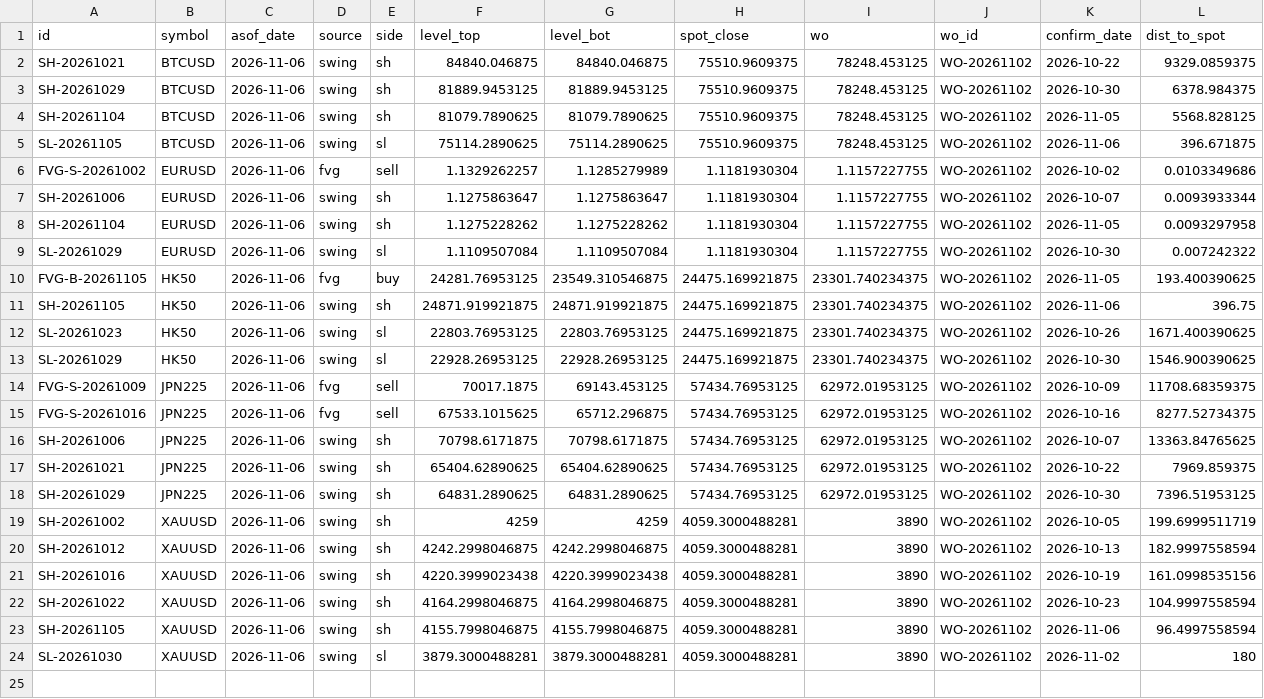
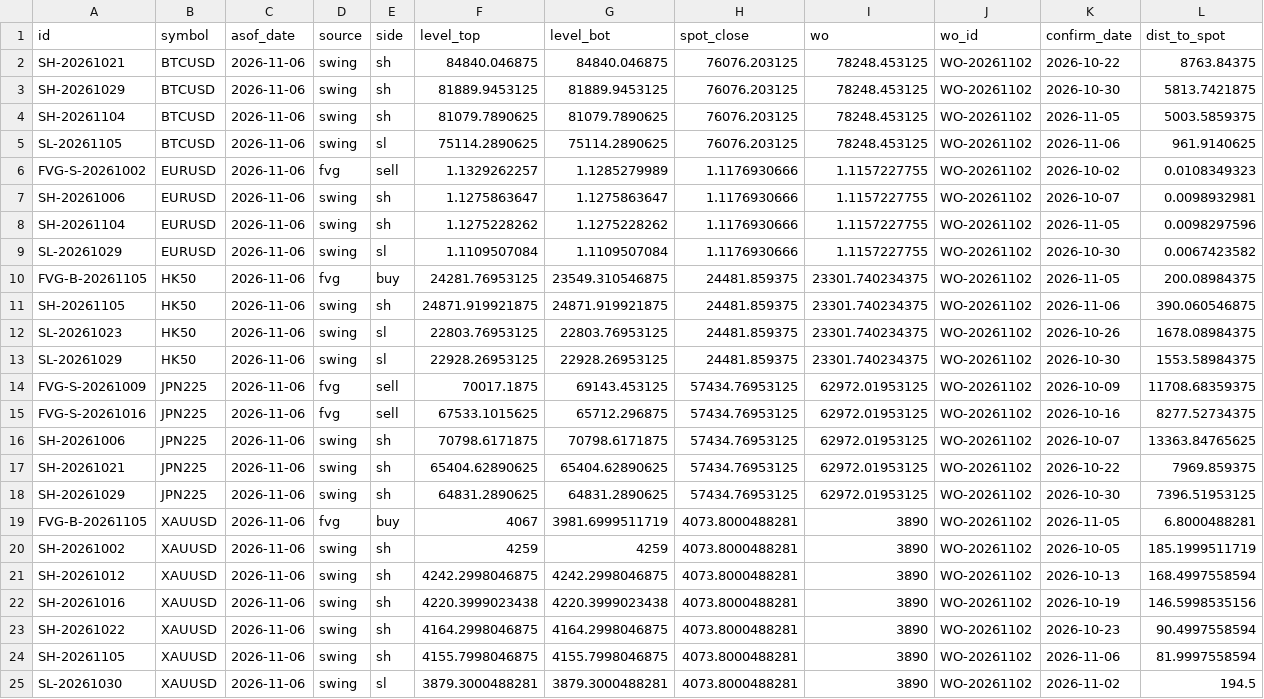
Before and after one commit to keenewong-ai/xauusd-bounce-live, a CSV file: data_levels.csv, drawn as a sheet.

```diff
--- a/data_levels.csv
+++ b/data_levels.csv
@@ -1,14 +1,14 @@
 id,symbol,asof_date,source,side,level_top,level_bot,spot_close,wo,wo_id,confirm_date,dist_to_spot
-SH-20261021,BTCUSD,2026-11-06,swing,sh,84840.046875,84840.046875,75510.9609375,78248.453125,WO-20261102,2026-10-22,9329.0859375
-SH-20261029,BTCUSD,2026-11-06,swing,sh,81889.9453125,81889.9453125,75510.9609375,78248.453125,WO-20261102,2026-10-30,6378.984375
-SH-20261104,BTCUSD,2026-11-06,swing,sh,81079.7890625,81079.7890625,75510.9609375,78248.453125,WO-20261102,2026-11-05,5568.828125
-SL-20261105,BTCUSD,2026-11-06,swing,sl,75114.2890625,75114.2890625,75510.9609375,78248.453125,WO-20261102,2026-11-06,396.671875
-FVG-S-20261002,EURUSD,2026-11-06,fvg,sell,1.1329262257,1.1285279989,1.1181930304,1.1157227755,WO-20261102,2026-10-02,0.0103349686
-SH-20261006,EURUSD,2026-11-06,swing,sh,1.1275863647,1.1275863647,1.1181930304,1.1157227755,WO-20261102,2026-10-07,0.0093933344
-SH-20261104,EURUSD,2026-11-06,swing,sh,1.1275228262,1.1275228262,1.1181930304,1.1157227755,WO-20261102,2026-11-05,0.0093297958
-SL-20261029,EURUSD,2026-11-06,swing,sl,1.1109507084,1.1109507084,1.1181930304,1.1157227755,WO-20261102,2026-10-30,0.007242322
-FVG-B-20261105,HK50,2026-11-06,fvg,buy,24281.76953125,23549.310546875,24475.169921875,23301.740234375,WO-20261102,2026-11-05,193.400390625
-SH-20261105,HK50,2026-11-06,swing,sh,24871.919921875,24871.919921875,24475.169921875,23301.740234375,WO-20261102,2026-11-06,396.75
-SL-20261023,HK50,2026-11-06,swing,sl,22803.76953125,22803.76953125,24475.169921875,23301.740234375,WO-20261102,2026-10-26,1671.400390625
-SL-20261029,HK50,2026-11-06,swing,sl,22928.26953125,22928.26953125,24475.169921875,23301.740234375,WO-20261102,2026-10-30,1546.900390625
+SH-20261021,BTCUSD,2026-11-06,swing,sh,84840.046875,84840.046875,76076.203125,78248.453125,WO-20261102,2026-10-22,8763.84375
+SH-20261029,BTCUSD,2026-11-06,swing,sh,81889.9453125,81889.9453125,76076.203125,78248.453125,WO-20261102,2026-10-30,5813.7421875
+SH-20261104,BTCUSD,2026-11-06,swing,sh,81079.7890625,81079.7890625,76076.203125,78248.453125,WO-20261102,2026-11-05,5003.5859375
+SL-20261105,BTCUSD,2026-11-06,swing,sl,75114.2890625,75114.2890625,76076.203125,78248.453125,WO-20261102,2026-11-06,961.9140625
+FVG-S-20261002,EURUSD,2026-11-06,fvg,sell,1.1329262257,1.1285279989,1.1176930666,1.1157227755,WO-20261102,2026-10-02,0.0108349323
+SH-20261006,EURUSD,2026-11-06,swing,sh,1.1275863647,1.1275863647,1.1176930666,1.1157227755,WO-20261102,2026-10-07,0.0098932981
+SH-20261104,EURUSD,2026-11-06,swing,sh,1.1275228262,1.1275228262,1.1176930666,1.1157227755,WO-20261102,2026-11-05,0.0098297596
+SL-20261029,EURUSD,2026-11-06,swing,sl,1.1109507084,1.1109507084,1.1176930666,1.1157227755,WO-20261102,2026-10-30,0.0067423582
+FVG-B-20261105,HK50,2026-11-06,fvg,buy,24281.76953125,23549.310546875,24481.859375,23301.740234375,WO-20261102,2026-11-05,200.08984375
+SH-20261105,HK50,2026-11-06,swing,sh,24871.919921875,24871.919921875,24481.859375,23301.740234375,WO-20261102,2026-11-06,390.060546875
+SL-20261023,HK50,2026-11-06,swing,sl,22803.76953125,22803.76953125,24481.859375,23301.740234375,WO-20261102,2026-10-26,1678.08984375
+SL-20261029,HK50,2026-11-06,swing,sl,22928.26953125,22928.26953125,24481.859375,23301.740234375,WO-20261102,2026-10-30,1553.58984375
 FVG-S-20261009,JPN225,2026-11-06,fvg,sell,70017.1875,69143.453125,57434.76953125,62972.01953125,WO-20261102,2026-10-09,11708.68359375
@@ -18,7 +18,8 @@ SH-20261021,JPN225,2026-11-06,swing,sh,65404.62890625,65404.62890625,57434.76953
 SH-20261029,JPN225,2026-11-06,swing,sh,64831.2890625,64831.2890625,57434.76953125,62972.01953125,WO-20261102,2026-10-30,7396.51953125
-SH-20261002,XAUUSD,2026-11-06,swing,sh,4259,4259,4059.3000488281,3890,WO-20261102,2026-10-05,199.6999511719
-SH-20261012,XAUUSD,2026-11-06,swing,sh,4242.2998046875,4242.2998046875,4059.3000488281,3890,WO-20261102,2026-10-13,182.9997558594
-SH-20261016,XAUUSD,2026-11-06,swing,sh,4220.3999023438,4220.3999023438,4059.3000488281,3890,WO-20261102,2026-10-19,161.0998535156
-SH-20261022,XAUUSD,2026-11-06,swing,sh,4164.2998046875,4164.2998046875,4059.3000488281,3890,WO-20261102,2026-10-23,104.9997558594
-SH-20261105,XAUUSD,2026-11-06,swing,sh,4155.7998046875,4155.7998046875,4059.3000488281,3890,WO-20261102,2026-11-06,96.4997558594
-SL-20261030,XAUUSD,2026-11-06,swing,sl,3879.3000488281,3879.3000488281,4059.3000488281,3890,WO-20261102,2026-11-02,180
+FVG-B-20261105,XAUUSD,2026-11-06,fvg,buy,4067,3981.6999511719,4073.8000488281,3890,WO-20261102,2026-11-05,6.8000488281
+SH-20261002,XAUUSD,2026-11-06,swing,sh,4259,4259,4073.8000488281,3890,WO-20261102,2026-10-05,185.1999511719
+SH-20261012,XAUUSD,2026-11-06,swing,sh,4242.2998046875,4242.2998046875,4073.8000488281,3890,WO-20261102,2026-10-13,168.4997558594
+SH-20261016,XAUUSD,2026-11-06,swing,sh,4220.3999023438,4220.3999023438,4073.8000488281,3890,WO-20261102,2026-10-19,146.5998535156
+SH-20261022,XAUUSD,2026-11-06,swing,sh,4164.2998046875,4164.2998046875,4073.8000488281,3890,WO-20261102,2026-10-23,90.4997558594
+SH-20261105,XAUUSD,2026-11-06,swing,sh,4155.7998046875,4155.7998046875,4073.8000488281,3890,WO-20261102,2026-11-06,81.9997558594
+SL-20261030,XAUUSD,2026-11-06,swing,sl,3879.3000488281,3879.3000488281,4073.8000488281,3890,WO-20261102,2026-11-02,194.5
```
Also changed, not shown: 2 other files.
